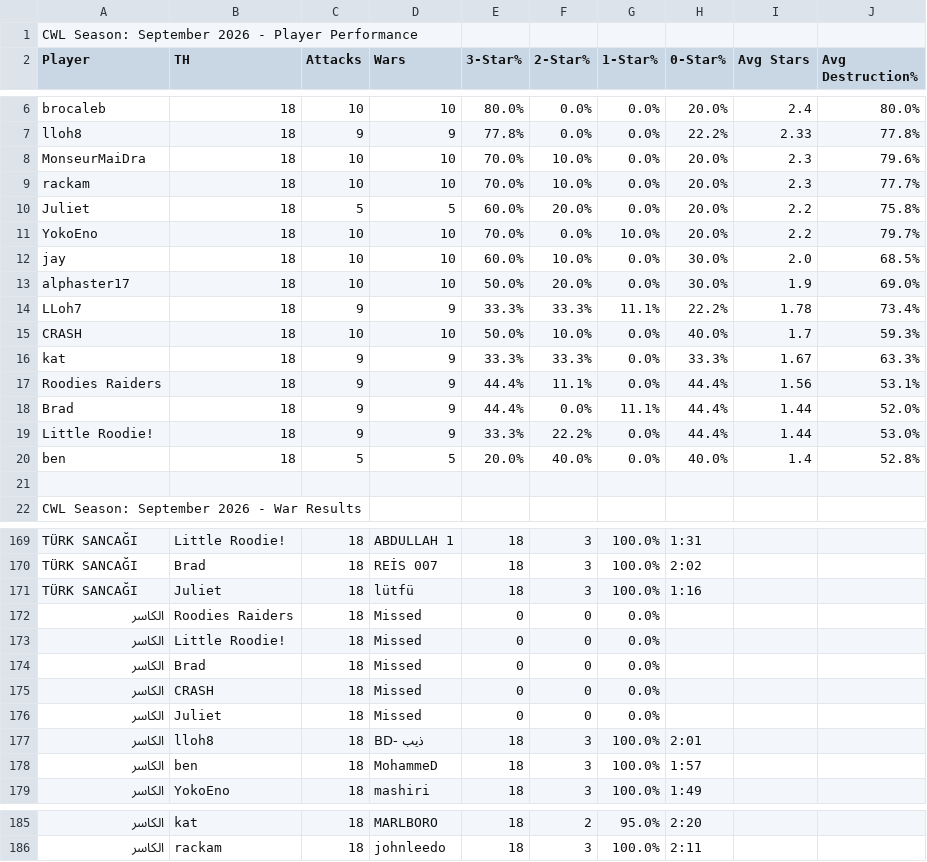
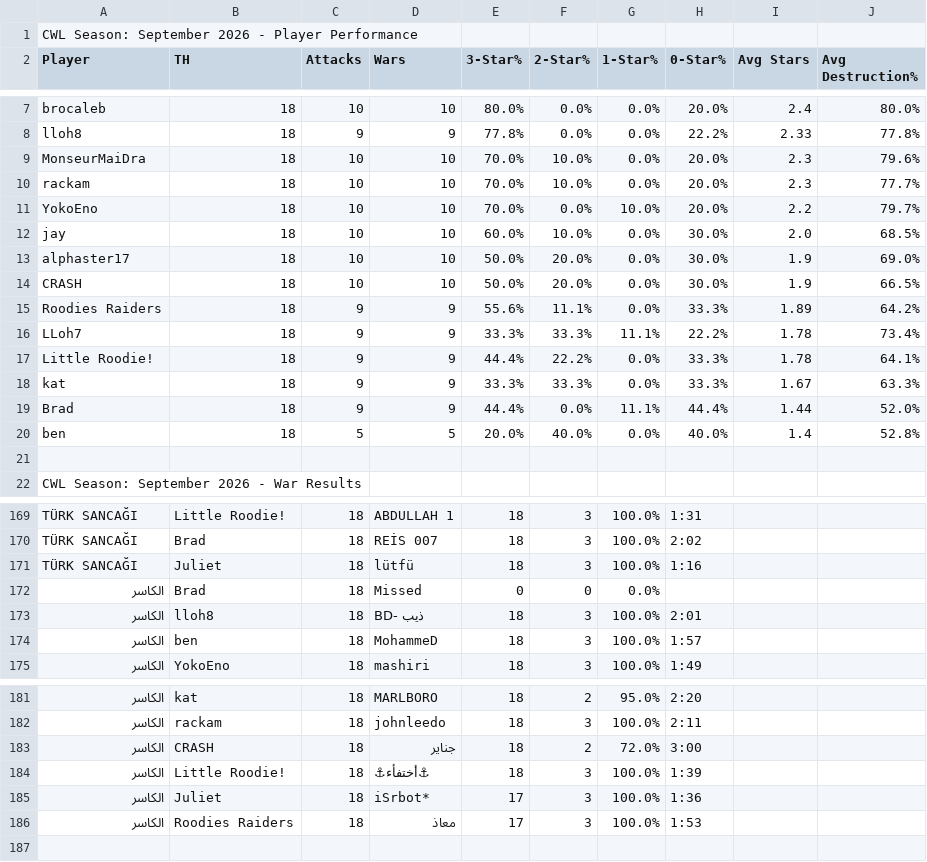
Before and after one commit to Silvester13-SOS/clash-war-analytics, a CSV file: docs/data/cwl-season/2026-9.csv, drawn as a sheet; only a part is shown, gaps mark what is left out; removed rows and columns are numbered as before the commit, all else as after; the diff covers the shown part only; the diff names each change by its address in the sheet, - before the commit and + after, or states it on an @@ line.

```diff
--- a/docs/data/cwl-season/2026-9.csv
+++ b/docs/data/cwl-season/2026-9.csv
-row 10: Juliet | 18 | 5 | 5 | 60.0% | 20.0% | 0.0% | 20.0% | 2.2 | 75.8%
+row 14: CRASH | 18 | 10 | 10 | 50.0% | 20.0% | 0.0% | 30.0% | 1.9 | 66.5%
+row 15: Roodies Raiders | 18 | 9 | 9 | 55.6% | 11.1% | 0.0% | 33.3% | 1.89 | 64.2%
-row 15: CRASH | 18 | 10 | 10 | 50.0% | 10.0% | 0.0% | 40.0% | 1.7 | 59.3%
+row 17: Little Roodie! | 18 | 9 | 9 | 44.4% | 22.2% | 0.0% | 33.3% | 1.78 | 64.1%
-row 17: Roodies Raiders | 18 | 9 | 9 | 44.4% | 11.1% | 0.0% | 44.4% | 1.56 | 53.1%
-row 19: Little Roodie! | 18 | 9 | 9 | 33.3% | 22.2% | 0.0% | 44.4% | 1.44 | 53.0%
-row 172: الكاسر | Roodies Raiders | 18 | Missed | 0 | 0 | 0.0%
-row 173: الكاسر | Little Roodie! | 18 | Missed | 0 | 0 | 0.0%
-row 175: الكاسر | CRASH | 18 | Missed | 0 | 0 | 0.0%
-row 176: الكاسر | Juliet | 18 | Missed | 0 | 0 | 0.0%
+row 183: الكاسر | CRASH | 18 | جناير | 18 | 2 | 72.0% | 3:00
+row 184: الكاسر | Little Roodie! | 18 | ⚓أختفأء⚓ | 18 | 3 | 100.0% | 1:39
+row 185: الكاسر | Juliet | 18 | iSrbot* | 17 | 3 | 100.0% | 1:36
+row 186: الكاسر | Roodies Raiders | 18 | معاذ | 17 | 3 | 100.0% | 1:53
```
Also changed, not shown: 1 added row and 4 edited cells elsewhere in this file, 17 other files.
